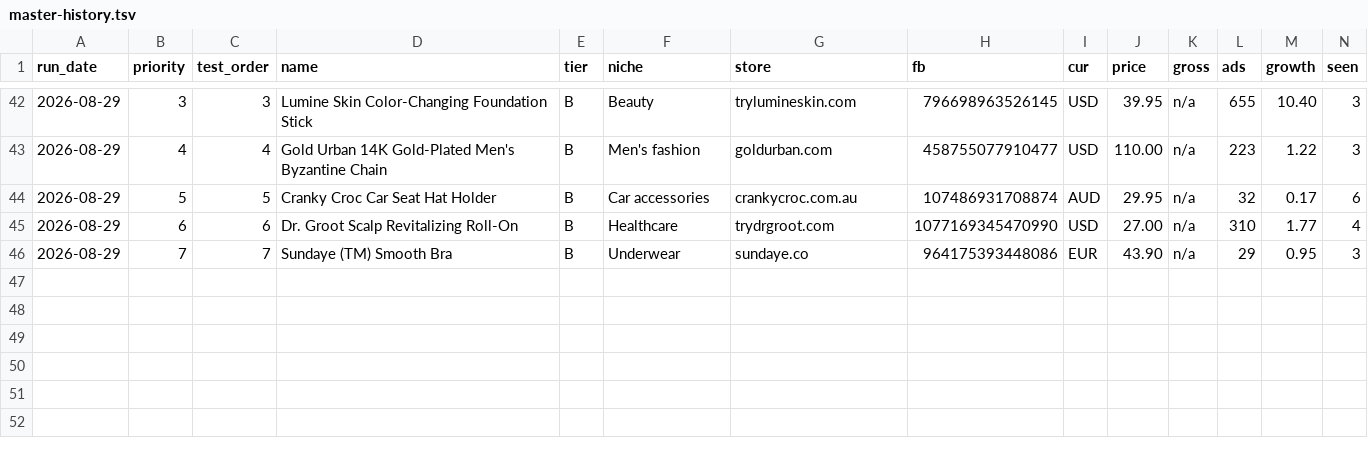
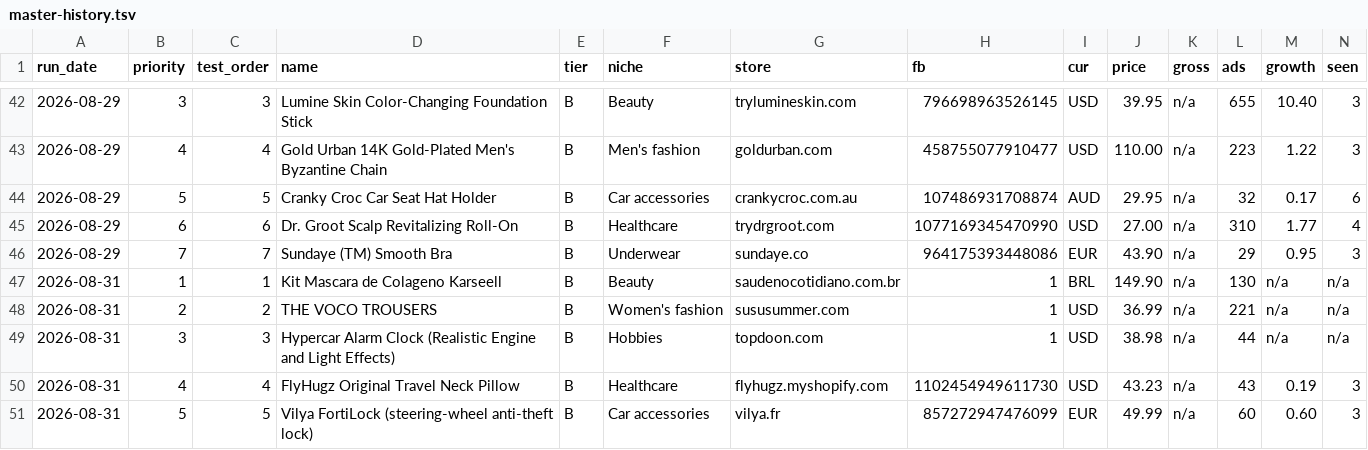
Before and after one commit to belladonnaeloja-dev/urban-octo-tribble, a TSV file: .claude/skills/find-winning-products/master-history.tsv, drawn as a sheet; only a part is shown, gaps mark what is left out; rows hold the shown columns only; the diff names each change by its address in the sheet, - before the commit and + after, or states it on an @@ line.

```diff
--- a/.claude/skills/find-winning-products/master-history.tsv
+++ b/.claude/skills/find-winning-products/master-history.tsv
+row 47: 2026-08-31 | 1 | 1 | Kit Mascara de Colageno Karseell | B | Beauty | saudenocotidiano.com.br | 1 | BRL | 149.90 | n/a | 130 | n/a | n/a
+row 48: 2026-08-31 | 2 | 2 | THE VOCO TROUSERS | B | Women's fashion | sususummer.com | 1 | USD | 36.99 | n/a | 221 | n/a | n/a
+row 49: 2026-08-31 | 3 | 3 | Hypercar Alarm Clock (Realistic Engine and Light Effects) | B | Hobbies | topdoon.com | 1 | USD | 38.98 | n/a | 44 | n/a | n/a
+row 50: 2026-08-31 | 4 | 4 | FlyHugz Original Travel Neck Pillow | B | Healthcare | flyhugz.myshopify.com | 1102454949611730 | USD | 43.23 | n/a | 43 | 0.19 | 3
+row 51: 2026-08-31 | 5 | 5 | Vilya FortiLock (steering-wheel anti-theft lock) | B | Car accessories | vilya.fr | 857272947476099 | EUR | 49.99 | n/a | 60 | 0.60 | 3
```
Also changed, not shown: 1 other file.
